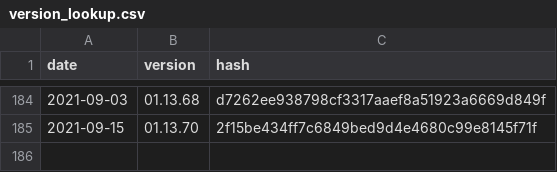
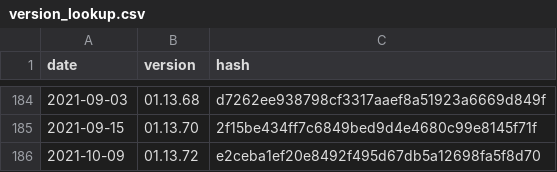
Before and after one commit to timriffe/DemoTools, a CSV file: version_lookup.csv, drawn as a sheet; only a part is shown, gaps mark what is left out.

Commit message:
updates version lookup table

```diff
--- a/version_lookup.csv
+++ b/version_lookup.csv
@@ -185 +185,2 @@ date,version,hash
 2021-09-15,01.13.70,2f15be434ff7c6849bed9d4e4680c99e8145f71f
+2021-10-09,01.13.72,e2ceba1ef20e8492f495d67db5a12698fa5f8d70
```
